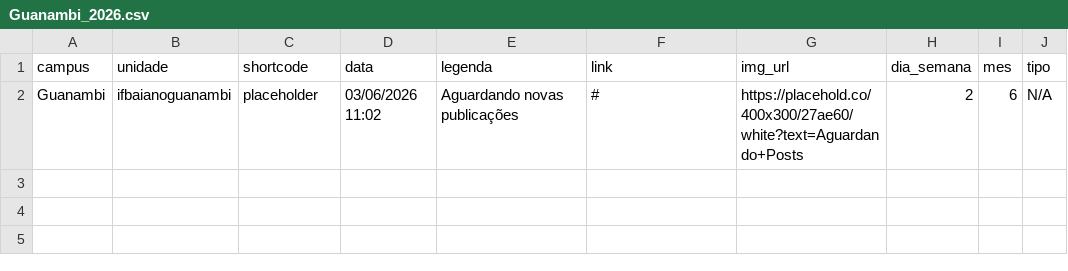
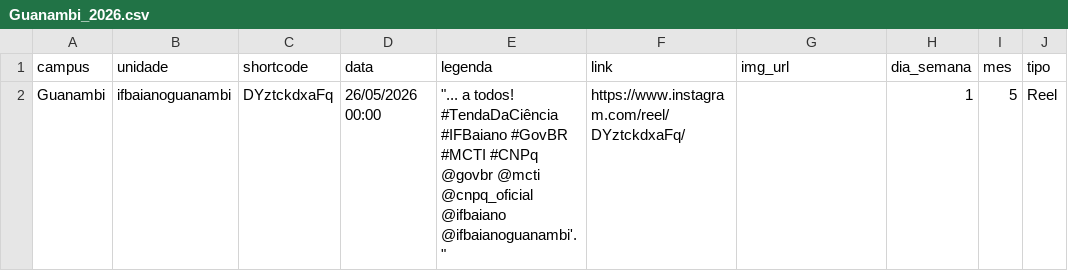
Before and after one commit to ascomifbaiano/socialmedia, a CSV file: data/Guanambi/Guanambi_2026.csv, drawn as a sheet; removed rows and columns are numbered as before the commit, all else as after; the diff names each change by its address in the sheet, - before the commit and + after, or states it on an @@ line.

```diff
--- a/data/Guanambi/Guanambi_2026.csv
+++ b/data/Guanambi/Guanambi_2026.csv
-row 2: Guanambi | ifbaianoguanambi | placeholder | 03/06/2026 11:02 | Aguardando novas publicações | # | https://placehold.co/400x300/27ae60/white?text=Aguardando+Posts | 2 | 6 | N/A
+row 2: Guanambi | ifbaianoguanambi | DYztckdxaFq | 26/05/2026 00:00 | "... a todos! #TendaDaCiência #IFBaiano #GovBR #MCTI #CNPq @govbr @mcti @cnpq_oficial @ifbaiano @ifbaianoguanambi'." | https://www.instagram.com/reel/DYztckdxaFq/ |  | 1 | 5 | Reel
```
Also changed, not shown: data/Senhor_do_Bonfim/Senhor_do_Bonfim_2026.csv, data/Xique_Xique/Xique_Xique_2026.csv, 2 other files.
